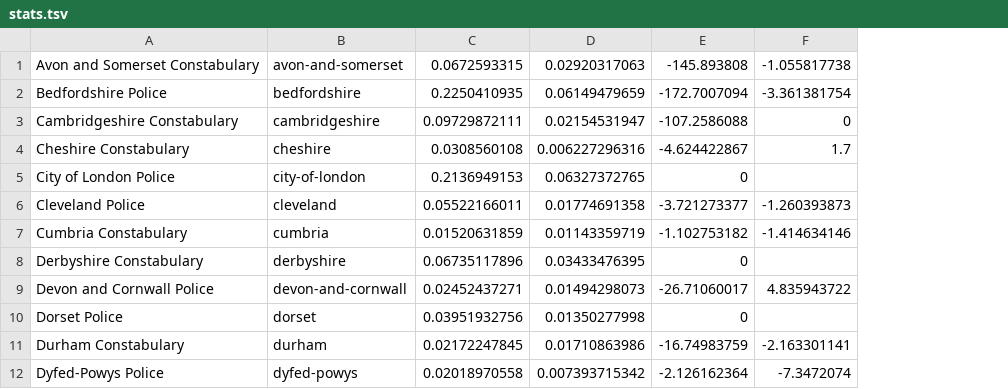
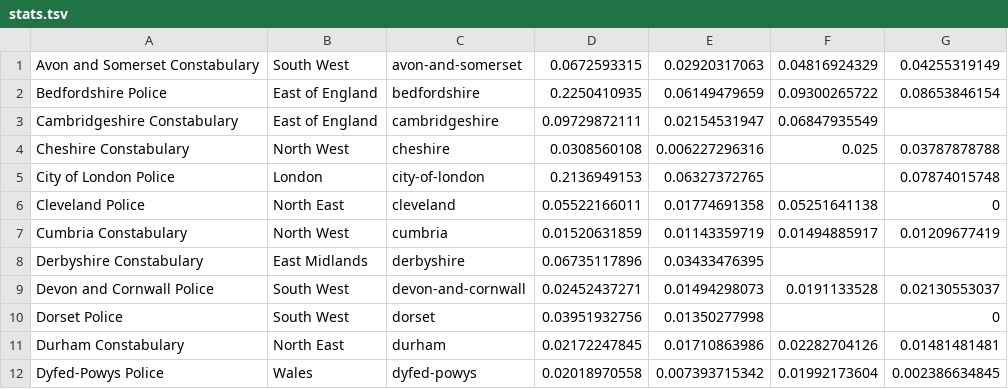
Before and after one commit to guardian/interactive-police, a TSV file: src/js/data/stats.tsv, drawn as a sheet; only a part is shown; removed rows and columns are numbered as before the commit, all else as after; the diff names each change by its address in the sheet, - before the commit and + after, or states it on an @@ line.

```diff
--- a/src/js/data/stats.tsv
+++ b/src/js/data/stats.tsv
+column B, rows 1-12: South West | East of England | East of England | North West | London | North East | North West | East Midlands | South West | South West | North East | Wales
-column E, rows 1-12: -145.893808 | -172.7007094 | -107.2586088 | -4.624422867 | 0 | -3.721273377 | -1.102753182 | 0 | -26.71060017 | 0 | -16.74983759 | -2.126162364
-column F, rows 1-12: -1.055817738 | -3.361381754 | 0 | 1.7 |  | -1.260393873 | -1.414634146 |  | 4.835943722 |  | -2.163301141 | -7.3472074
+column F, rows 1-12: 0.04816924329 | 0.09300265722 | 0.06847935549 | 0.025 |  | 0.05251641138 | 0.01494885917 |  | 0.0191133528 |  | 0.02282704126 | 0.01992173604
+column G, rows 1-12: 0.04255319149 | 0.08653846154 |  | 0.03787878788 | 0.07874015748 | 0 | 0.01209677419 |  | 0.02130553037 | 0 | 0.01481481481 | 0.002386634845
```
Also changed, not shown: 10 other files.
